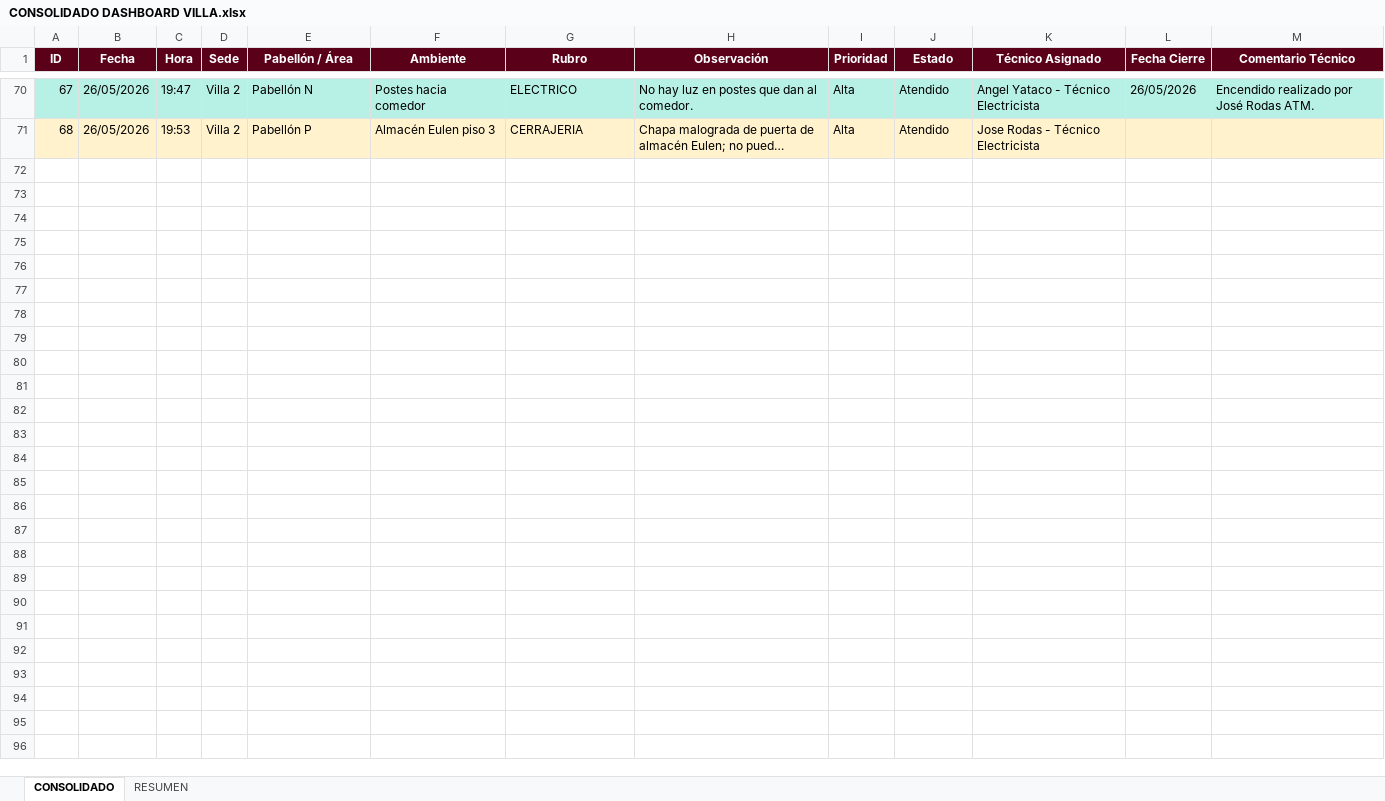
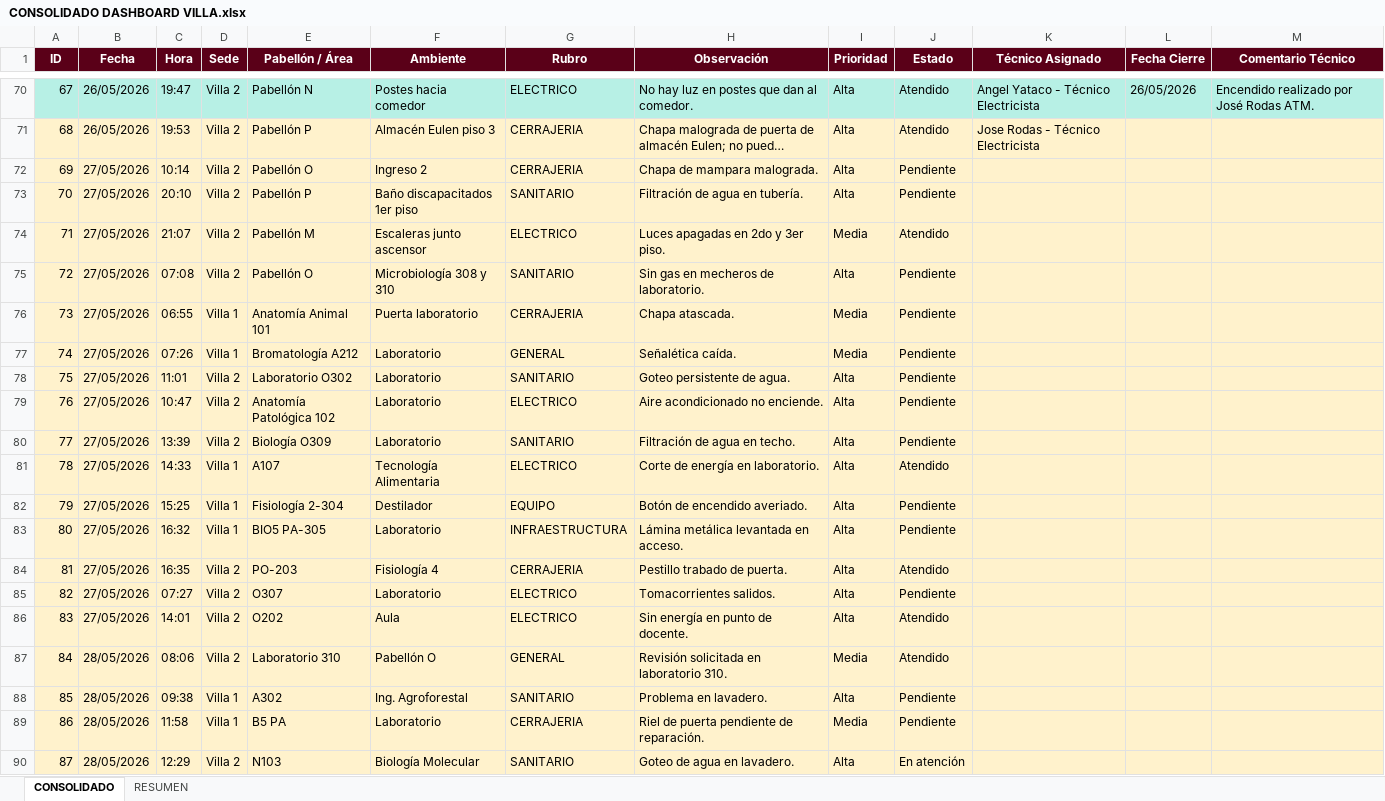
Before and after one commit to frankchavez-cloud/KPIS-VILLA, an Excel workbook: CONSOLIDADO DASHBOARD VILLA.xlsx, sheet CONSOLIDADO, drawn as a sheet; only a part is shown, gaps mark what is left out; long unchanged cells end in …; values as stored, in another font and other column widths than the file's, no borders; table styles not drawn; the diff covers the shown part only; the diff names each change by its address in the sheet, - before the commit and + after, or states it on an @@ line.

Commit message:
Add files via upload

```diff
--- a/CONSOLIDADO DASHBOARD VILLA.xlsx (sheet CONSOLIDADO)
+++ b/CONSOLIDADO DASHBOARD VILLA.xlsx (sheet CONSOLIDADO)
+row 72: 69 | 27/05/2026 | 10:14 | Villa 2 | Pabellón O | Ingreso 2 | CERRAJERIA | Chapa de mampara malograda. | Alta | Pendiente
+row 73: 70 | 27/05/2026 | 20:10 | Villa 2 | Pabellón P | Baño discapacitados 1er piso | SANITARIO | Filtración de agua en tubería. | Alta | Pendiente
+row 74: 71 | 27/05/2026 | 21:07 | Villa 2 | Pabellón M | Escaleras junto ascensor | ELECTRICO | Luces apagadas en 2do y 3er piso. | Media | Atendido
+row 75: 72 | 27/05/2026 | 07:08 | Villa 2 | Pabellón O | Microbiología 308 y 310 | SANITARIO | Sin gas en mecheros de laboratorio. | Alta | Pendiente
+row 76: 73 | 27/05/2026 | 06:55 | Villa 1 | Anatomía Animal 101 | Puerta laboratorio | CERRAJERIA | Chapa atascada. | Media | Pendiente
+row 77: 74 | 27/05/2026 | 07:26 | Villa 1 | Bromatología A212 | Laboratorio | GENERAL | Señalética caída. | Media | Pendiente
+row 78: 75 | 27/05/2026 | 11:01 | Villa 2 | Laboratorio O302 | Laboratorio | SANITARIO | Goteo persistente de agua. | Alta | Pendiente
+row 79: 76 | 27/05/2026 | 10:47 | Villa 2 | Anatomía Patológica 102 | Laboratorio | ELECTRICO | Aire acondicionado no enciende. | Alta | Pendiente
+row 80: 77 | 27/05/2026 | 13:39 | Villa 2 | Biología O309 | Laboratorio | SANITARIO | Filtración de agua en techo. | Alta | Pendiente
+row 81: 78 | 27/05/2026 | 14:33 | Villa 1 | A107 | Tecnología Alimentaria | ELECTRICO | Corte de energía en laboratorio. | Alta | Atendido
+row 82: 79 | 27/05/2026 | 15:25 | Villa 1 | Fisiología 2-304 | Destilador | EQUIPO | Botón de encendido averiado. | Alta | Pendiente
+row 83: 80 | 27/05/2026 | 16:32 | Villa 1 | BIO5 PA-305 | Laboratorio | INFRAESTRUCTURA | Lámina metálica levantada en acceso. | Alta | Pendiente
+row 84: 81 | 27/05/2026 | 16:35 | Villa 2 | PO-203 | Fisiología 4 | CERRAJERIA | Pestillo trabado de puerta. | Alta | Atendido
+row 85: 82 | 27/05/2026 | 07:27 | Villa 2 | O307 | Laboratorio | ELECTRICO | Tomacorrientes salidos. | Alta | Pendiente
+row 86: 83 | 27/05/2026 | 14:01 | Villa 2 | O202 | Aula | ELECTRICO | Sin energía en punto de docente. | Alta | Atendido
+row 87: 84 | 28/05/2026 | 08:06 | Villa 2 | Laboratorio 310 | Pabellón O | GENERAL | Revisión solicitada en laboratorio 310. | Media | Atendido
+row 88: 85 | 28/05/2026 | 09:38 | Villa 1 | A302 | Ing. Agroforestal | SANITARIO | Problema en lavadero. | Alta | Pendiente
+row 89: 86 | 28/05/2026 | 11:58 | Villa 1 | B5 PA | Laboratorio | CERRAJERIA | Riel de puerta pendiente de reparación. | Media | Pendiente
+row 90: 87 | 28/05/2026 | 12:29 | Villa 2 | N103 | Biología Molecular | SANITARIO | Goteo de agua en lavadero. | Alta | En atención
```
Also changed, not shown: 10 added rows elsewhere in this sheet.
